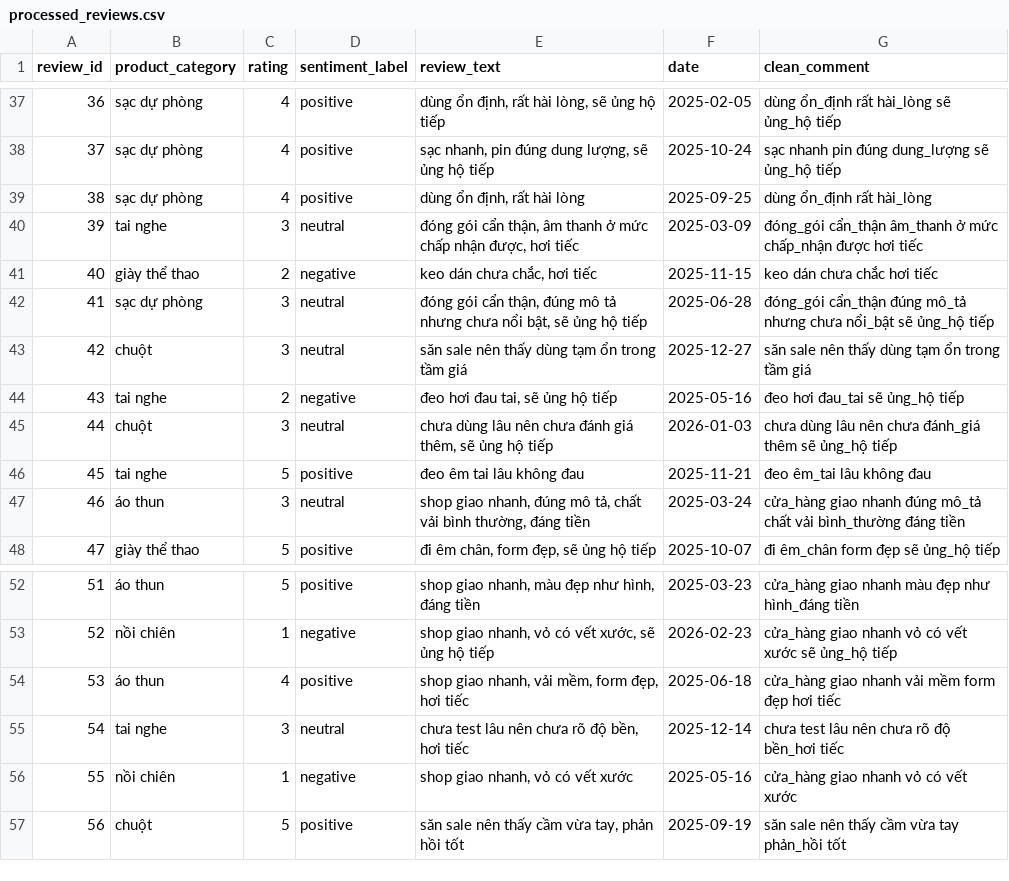
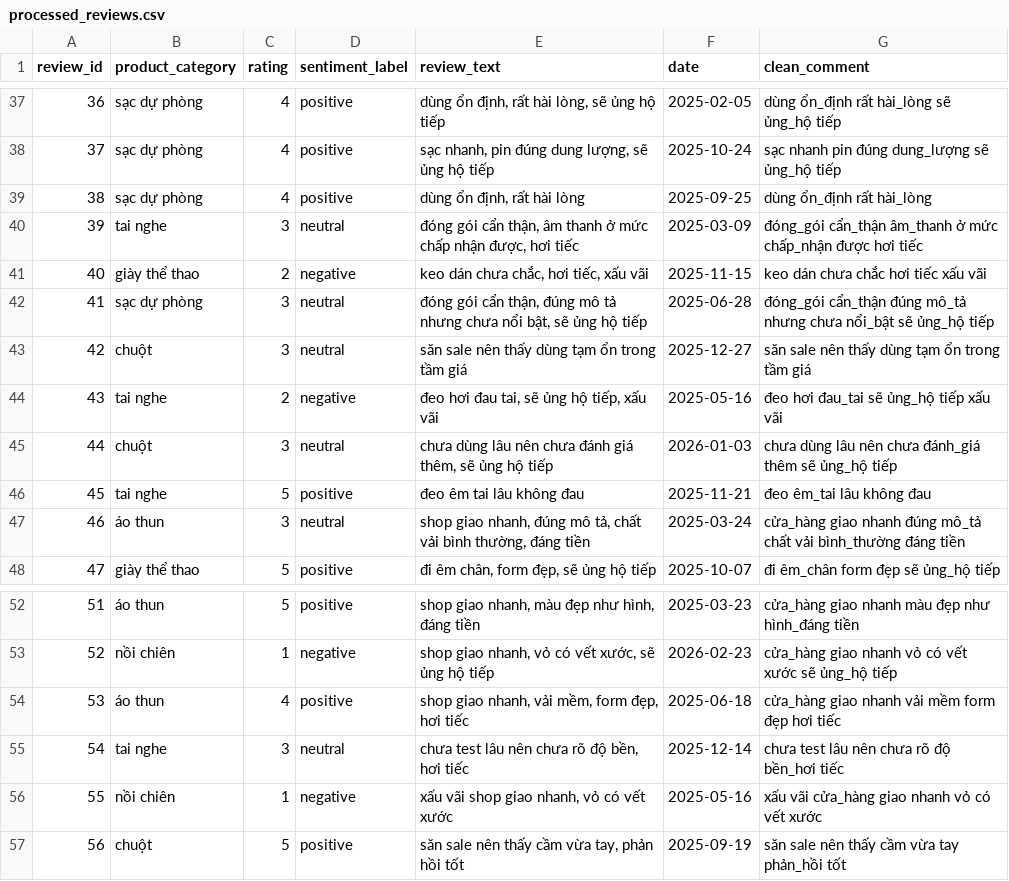
Before and after one commit to Huydcpy/nhandang-danhgiacomentshoppe, a CSV file: data/processed_reviews.csv, drawn as a sheet; only a part is shown, gaps mark what is left out.

```diff
--- a/data/processed_reviews.csv
+++ b/data/processed_reviews.csv
@@ -40,6 +40,6 @@
 39,tai nghe,3,neutral,"đóng gói cẩn thận, âm thanh ở mức chấp nhận được, hơi tiếc",2025-03-09,đóng_gói cẩn_thận âm_thanh ở mức chấp_nhận được hơi tiếc
-40,giày thể thao,2,negative,"keo dán chưa chắc, hơi tiếc",2025-11-15,keo dán chưa chắc hơi tiếc
+40,giày thể thao,2,negative,"keo dán chưa chắc, hơi tiếc, xấu vãi",2025-11-15,keo dán chưa chắc hơi tiếc xấu vãi
 41,sạc dự phòng,3,neutral,"đóng gói cẩn thận, đúng mô tả nhưng chưa nổi bật, sẽ ủng hộ tiếp",2025-06-28,đóng_gói cẩn_thận đúng mô_tả nhưng chưa nổi_bật sẽ ủng_hộ tiếp
 42,chuột,3,neutral,săn sale nên thấy dùng tạm ổn trong tầm giá,2025-12-27,săn sale nên thấy dùng tạm ổn trong tầm giá
-43,tai nghe,2,negative,"đeo hơi đau tai, sẽ ủng hộ tiếp",2025-05-16,đeo hơi đau_tai sẽ ủng_hộ tiếp
+43,tai nghe,2,negative,"đeo hơi đau tai, sẽ ủng hộ tiếp, xấu vãi",2025-05-16,đeo hơi đau_tai sẽ ủng_hộ tiếp xấu vãi
 44,chuột,3,neutral,"chưa dùng lâu nên chưa đánh giá thêm, sẽ ủng hộ tiếp",2026-01-03,chưa dùng lâu nên chưa đánh_giá thêm sẽ ủng_hộ tiếp
@@ -55,3 +55,3 @@
 54,tai nghe,3,neutral,"chưa test lâu nên chưa rõ độ bền, hơi tiếc",2025-12-14,chưa test lâu nên chưa rõ độ bền_hơi tiếc
-55,nồi chiên,1,negative,"shop giao nhanh, vỏ có vết xước",2025-05-16,cửa_hàng giao nhanh vỏ có vết xước
+55,nồi chiên,1,negative,"xấu vãi shop giao nhanh, vỏ có vết xước",2025-05-16,xấu vãi cửa_hàng giao nhanh vỏ có vết xước
 56,chuột,5,positive,"săn sale nên thấy cầm vừa tay, phản hồi tốt",2025-09-19,săn sale nên thấy cầm vừa tay phản_hồi tốt
```
Also changed, not shown: data/shopee_reviews_2000_realistic.csv, 2 other files.
